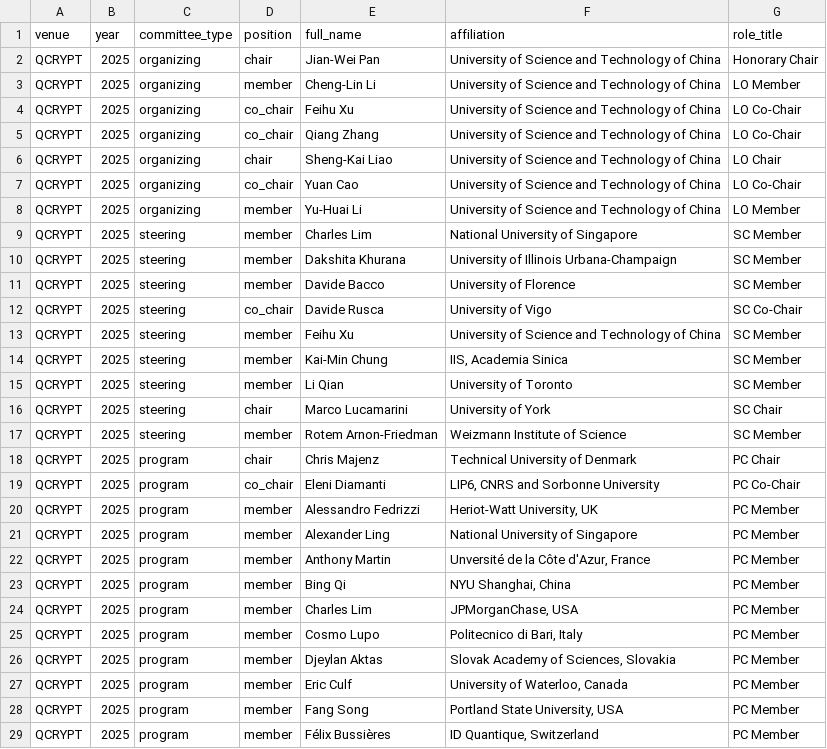
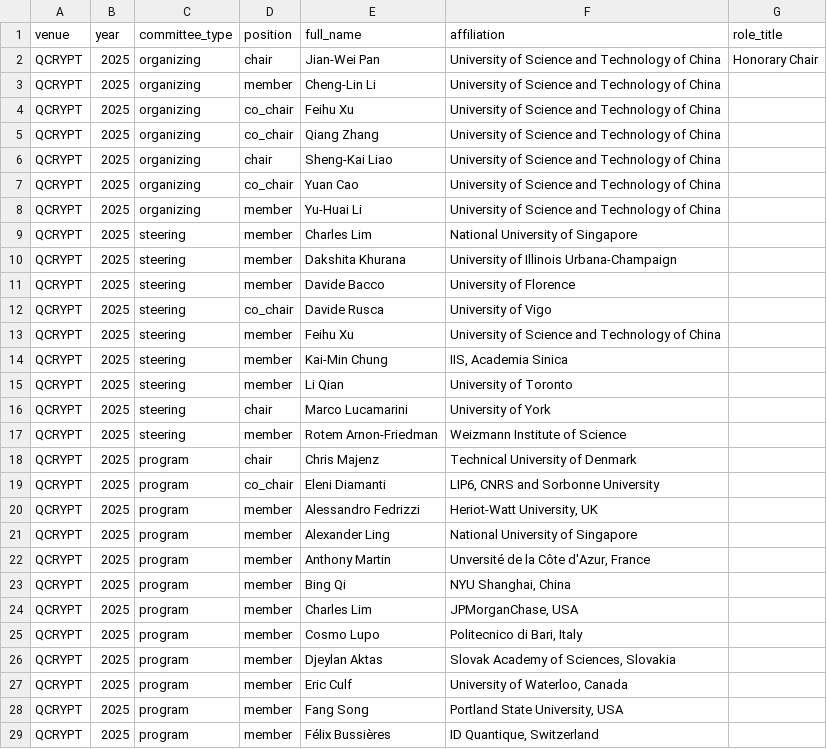
Before and after one commit to IAQI/QuantumDB, a CSV file: data/conferences/qcrypt_2025/committees.csv, drawn as a sheet; only a part is shown; the diff covers the shown part only.

```diff
--- a/data/conferences/qcrypt_2025/committees.csv
+++ b/data/conferences/qcrypt_2025/committees.csv
@@ -2,28 +2,28 @@ venue,year,committee_type,position,full_name,affiliation,role_title
 QCRYPT,2025,organizing,chair,Jian-Wei Pan,University of Science and Technology of China,Honorary Chair
-QCRYPT,2025,organizing,member,Cheng-Lin Li,University of Science and Technology of China,LO Member
-QCRYPT,2025,organizing,co_chair,Feihu Xu,University of Science and Technology of China,LO Co-Chair
-QCRYPT,2025,organizing,co_chair,Qiang Zhang,University of Science and Technology of China,LO Co-Chair
-QCRYPT,2025,organizing,chair,Sheng-Kai Liao,University of Science and Technology of China,LO Chair
-QCRYPT,2025,organizing,co_chair,Yuan Cao,University of Science and Technology of China,LO Co-Chair
-QCRYPT,2025,organizing,member,Yu-Huai Li,University of Science and Technology of China,LO Member
-QCRYPT,2025,steering,member,Charles Lim,National University of Singapore,SC Member
-QCRYPT,2025,steering,member,Dakshita Khurana,University of Illinois Urbana-Champaign,SC Member
-QCRYPT,2025,steering,member,Davide Bacco,University of Florence,SC Member
-QCRYPT,2025,steering,co_chair,Davide Rusca,University of Vigo,SC Co-Chair
-QCRYPT,2025,steering,member,Feihu Xu,University of Science and Technology of China,SC Member
-QCRYPT,2025,steering,member,Kai-Min Chung,"IIS, Academia Sinica",SC Member
-QCRYPT,2025,steering,member,Li Qian,University of Toronto,SC Member
-QCRYPT,2025,steering,chair,Marco Lucamarini,University of York,SC Chair
-QCRYPT,2025,steering,member,Rotem Arnon-Friedman,Weizmann Institute of Science,SC Member
-QCRYPT,2025,program,chair,Chris Majenz,Technical University of Denmark,PC Chair
-QCRYPT,2025,program,co_chair,Eleni Diamanti,"LIP6, CNRS and Sorbonne University",PC Co-Chair
-QCRYPT,2025,program,member,Alessandro Fedrizzi,"Heriot-Watt University, UK",PC Member
-QCRYPT,2025,program,member,Alexander Ling,National University of Singapore,PC Member
-QCRYPT,2025,program,member,Anthony Martin,"Unversité de la Côte d'Azur, France",PC Member
-QCRYPT,2025,program,member,Bing Qi,"NYU Shanghai, China",PC Member
-QCRYPT,2025,program,member,Charles Lim,"JPMorganChase, USA",PC Member
-QCRYPT,2025,program,member,Cosmo Lupo,"Politecnico di Bari, Italy",PC Member
-QCRYPT,2025,program,member,Djeylan Aktas,"Slovak Academy of Sciences, Slovakia",PC Member
-QCRYPT,2025,program,member,Eric Culf,"University of Waterloo, Canada",PC Member
-QCRYPT,2025,program,member,Fang Song,"Portland State University, USA",PC Member
-QCRYPT,2025,program,member,Félix Bussières,"ID Quantique, Switzerland",PC Member
+QCRYPT,2025,organizing,member,Cheng-Lin Li,University of Science and Technology of China,
+QCRYPT,2025,organizing,co_chair,Feihu Xu,University of Science and Technology of China,
+QCRYPT,2025,organizing,co_chair,Qiang Zhang,University of Science and Technology of China,
+QCRYPT,2025,organizing,chair,Sheng-Kai Liao,University of Science and Technology of China,
+QCRYPT,2025,organizing,co_chair,Yuan Cao,University of Science and Technology of China,
+QCRYPT,2025,organizing,member,Yu-Huai Li,University of Science and Technology of China,
+QCRYPT,2025,steering,member,Charles Lim,National University of Singapore,
+QCRYPT,2025,steering,member,Dakshita Khurana,University of Illinois Urbana-Champaign,
+QCRYPT,2025,steering,member,Davide Bacco,University of Florence,
+QCRYPT,2025,steering,co_chair,Davide Rusca,University of Vigo,
+QCRYPT,2025,steering,member,Feihu Xu,University of Science and Technology of China,
+QCRYPT,2025,steering,member,Kai-Min Chung,"IIS, Academia Sinica",
+QCRYPT,2025,steering,member,Li Qian,University of Toronto,
+QCRYPT,2025,steering,chair,Marco Lucamarini,University of York,
+QCRYPT,2025,steering,member,Rotem Arnon-Friedman,Weizmann Institute of Science,
+QCRYPT,2025,program,chair,Chris Majenz,Technical University of Denmark,
+QCRYPT,2025,program,co_chair,Eleni Diamanti,"LIP6, CNRS and Sorbonne University",
+QCRYPT,2025,program,member,Alessandro Fedrizzi,"Heriot-Watt University, UK",
+QCRYPT,2025,program,member,Alexander Ling,National University of Singapore,
+QCRYPT,2025,program,member,Anthony Martin,"Unversité de la Côte d'Azur, France",
+QCRYPT,2025,program,member,Bing Qi,"NYU Shanghai, China",
+QCRYPT,2025,program,member,Charles Lim,"JPMorganChase, USA",
+QCRYPT,2025,program,member,Cosmo Lupo,"Politecnico di Bari, Italy",
+QCRYPT,2025,program,member,Djeylan Aktas,"Slovak Academy of Sciences, Slovakia",
+QCRYPT,2025,program,member,Eric Culf,"University of Waterloo, Canada",
+QCRYPT,2025,program,member,Fang Song,"Portland State University, USA",
+QCRYPT,2025,program,member,Félix Bussières,"ID Quantique, Switzerland",
```
Also changed, not shown: 17 edited cells elsewhere in this file, data/conferences/tqc_2017/committees.csv, data/conferences/tqc_2019/committees.csv, 16 other files.
